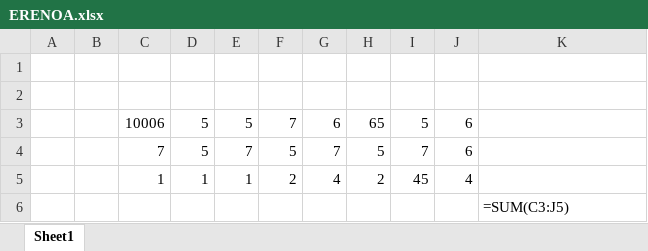
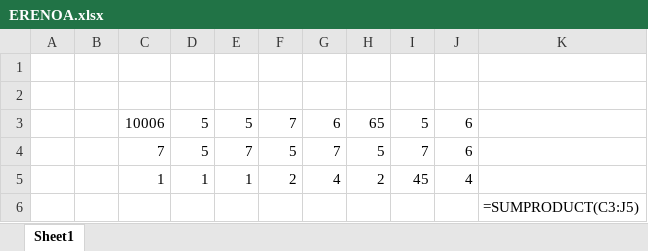
Before and after one commit to J-84/aaa, an Excel workbook: ERENOA.xlsx, sheet Sheet1, drawn as a sheet; values as stored, in another font and other column widths than the file's, no borders; formulas are shown in place of their values; the diff names each change by its address in the sheet, - before the commit and + after, or states it on an @@ line.

```diff
--- a/ERENOA.xlsx (sheet Sheet1)
+++ b/ERENOA.xlsx (sheet Sheet1)
-K6: =SUM(C3:J5)
+K6: =SUMPRODUCT(C3:J5)
```
Also changed, not shown: 1 other file.
